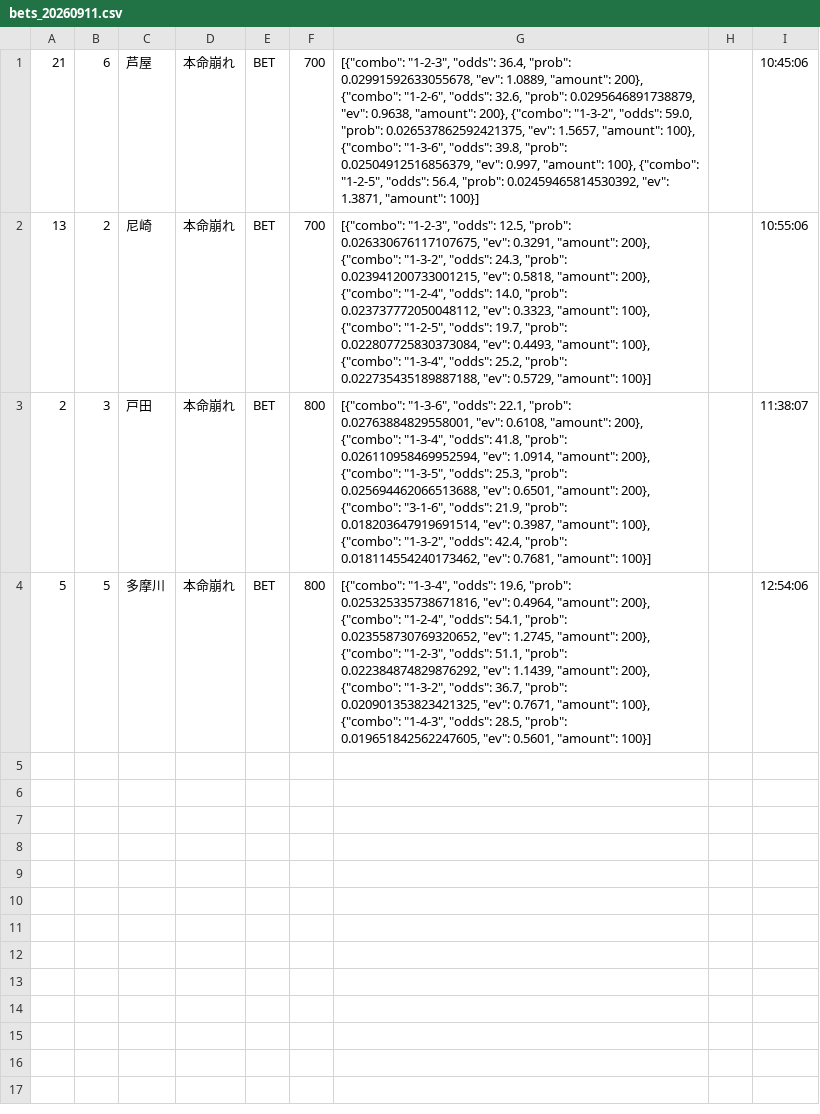
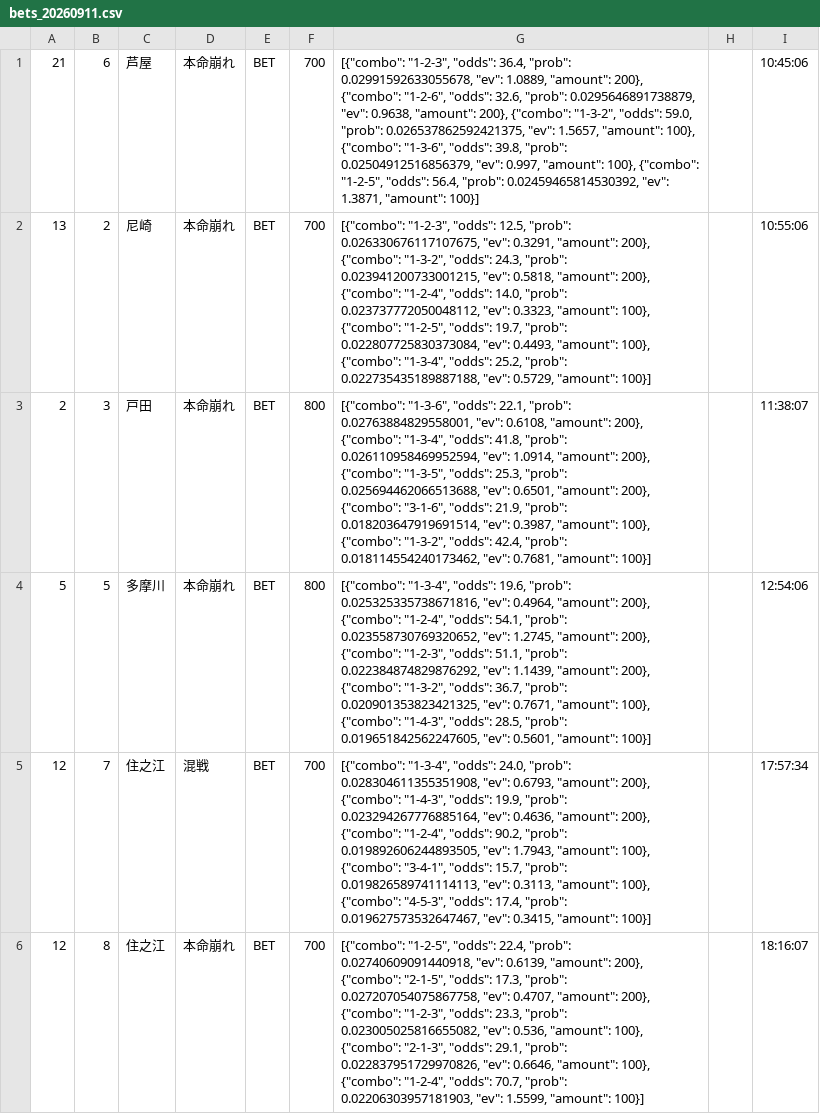
Before and after one commit to exnull0511-create/boatrace_ai, a CSV file: data/bets_20260911.csv, drawn as a sheet; the diff names each change by its address in the sheet, - before the commit and + after, or states it on an @@ line.

Commit message:
data: 20260911 afternoon

```diff
--- a/data/bets_20260911.csv
+++ b/data/bets_20260911.csv
+row 5: 12 | 7 | 住之江 | 混戦 | BET | 700 | [{"combo": "1-3-4", "odds": 24.0, "prob": 0.028304611355351908, "ev": 0.6793, "amount": 200}, {"combo": "1-4-3", "odds": 19.9, "prob": 0.023294267776885164, "ev": 0.4636, "amount": 200}, {"combo": "1-2-4", "odds": 90.2, "prob": 0.019892606244893505, "ev": 1.7943, "amount": 100}, {"combo": "3-4-1", "odds": 15.7, "prob": 0.019826589741114113, "ev": 0.3113, "amount": 100}, {"combo": "4-5-3", "odds": 17.4, "prob": 0.019627573532647467, "ev": 0.3415, "amount": 100}] |  | 17:57:34
+row 6: 12 | 8 | 住之江 | 本命崩れ | BET | 700 | [{"combo": "1-2-5", "odds": 22.4, "prob": 0.02740609091440918, "ev": 0.6139, "amount": 200}, {"combo": "2-1-5", "odds": 17.3, "prob": 0.027207054075867758, "ev": 0.4707, "amount": 200}, {"combo": "1-2-3", "odds": 23.3, "prob": 0.023005025816655082, "ev": 0.536, "amount": 100}, {"combo": "2-1-3", "odds": 29.1, "prob": 0.022837951729970826, "ev": 0.6646, "amount": 100}, {"combo": "1-2-4", "odds": 70.7, "prob": 0.02206303957181903, "ev": 1.5599, "amount": 100}] |  | 18:16:07
```
Also changed, not shown: 1 other file.
